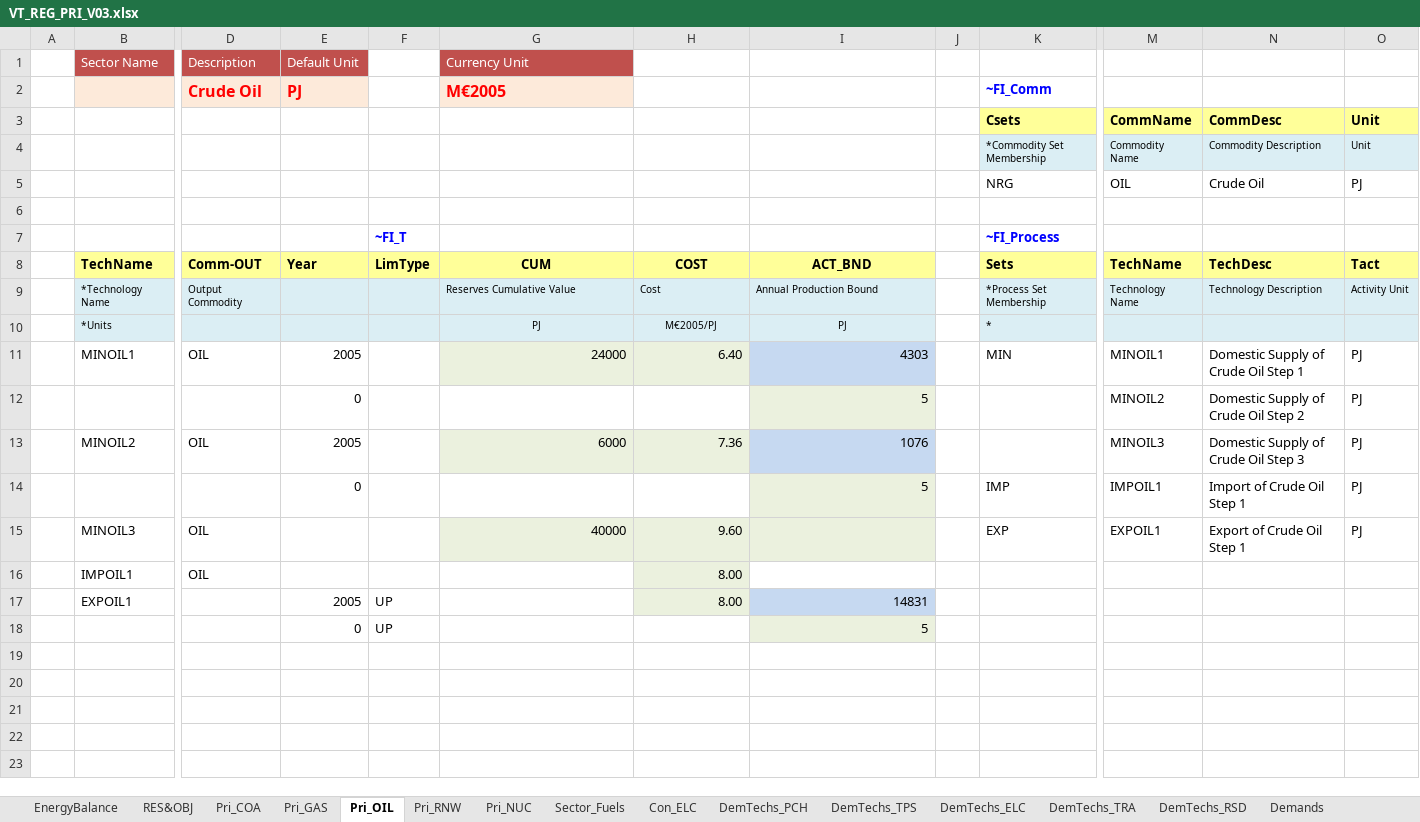
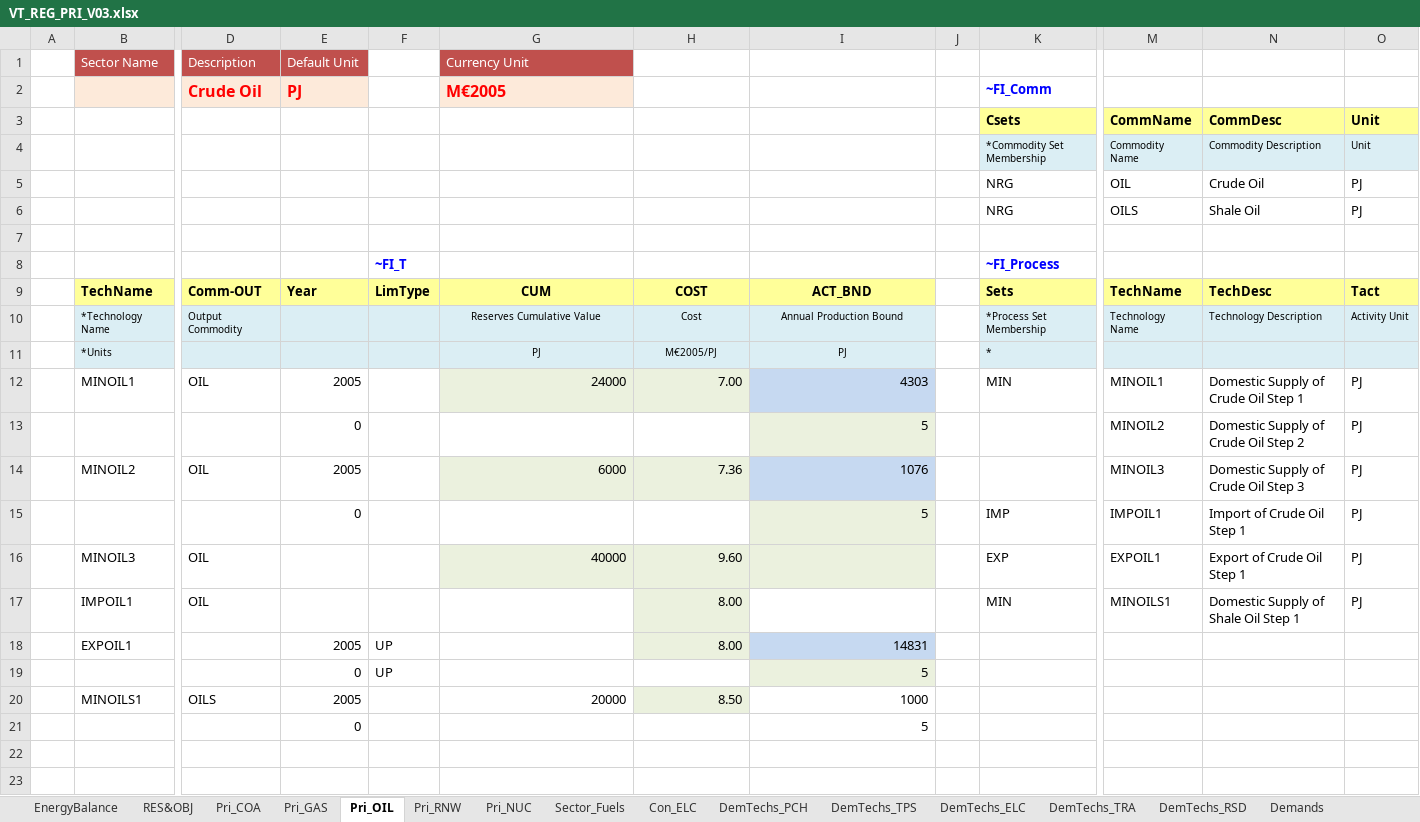
Before and after one commit to RDMgit77/Model_LSBtest, an Excel workbook: VT_REG_PRI_V03.xlsx, sheet Pri_OIL, drawn as a sheet; only a part is shown, gaps mark what is left out; the shorter side is filled out with more unchanged rows; values as stored, in another font and other column widths than the file's, no borders; charts and pictures not drawn; removed rows and columns are numbered as before the commit, all else as after; rows hold the shown columns only; the diff names each change by its address in the sheet, - before the commit and + after, or states it on an @@ line.

```diff
--- a/VT_REG_PRI_V03.xlsx (sheet Pri_OIL)
+++ b/VT_REG_PRI_V03.xlsx (sheet Pri_OIL)
+row 6:  |  |  |  |  |  |  |  |  | NRG | OILS | Shale Oil | PJ
-G10:I10 alignment: left
+G10:I10 alignment: center
-H12: 6.40
+H12: 7.00
-row 16:  | IMPOIL1 | OIL |  |  |  | 8.00
+row 17:  | IMPOIL1 | OIL |  |  |  | 8.00 |  |  | MIN | MINOILS1 | Domestic Supply of Shale Oil Step 1 | PJ
-row 20: (empty)
+row 20:  | MINOILS1 | OILS | 2005 |  | 20000 | 8.50 | 1000
-H20 fill: none
+H20 fill: #EBF1DE
-row 21: (empty)
+row 21:  |  |  | 0 |  |  |  | 5
```
Also changed, not shown: sheet Sector_Fuels, sheet Con_ELC, sheet DemTechs_PCH, sheet Pri_RNW, sheet Demands, formulas that keep their value, charts or pictures.
